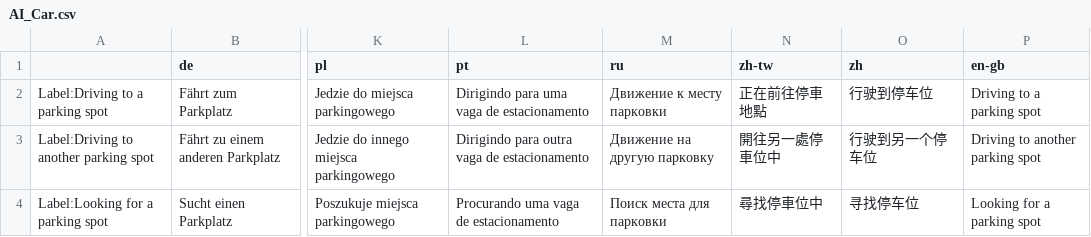
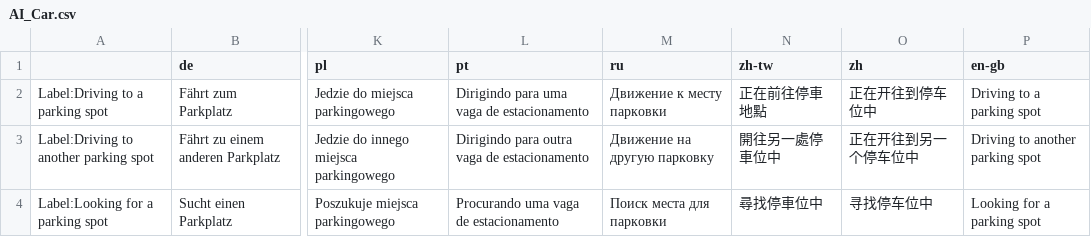
Before and after one commit to CitiesSkylinesMods/TMPE, a CSV file: TLM/TLM/Resources/Translations/AI_Car.csv, drawn as a sheet; only a part is shown, gaps mark what is left out; the diff names each change by its address in the sheet, - before the commit and + after, or states it on an @@ line.

```diff
--- a/TLM/TLM/Resources/Translations/AI_Car.csv
+++ b/TLM/TLM/Resources/Translations/AI_Car.csv
-O2 (zh): 行驶到停车位
+O2 (zh): 正在开往到停车位中
-O3 (zh): 行驶到另一个停车位
+O3 (zh): 正在开往到另一个停车位中
-O4 (zh): 寻找停车位
+O4 (zh): 寻找停车位中
```
Also changed, not shown: TLM/TLM/Resources/Translations/AI_Citizen.csv, TLM/TLM/Resources/Translations/Menu.csv, 7 other files.
